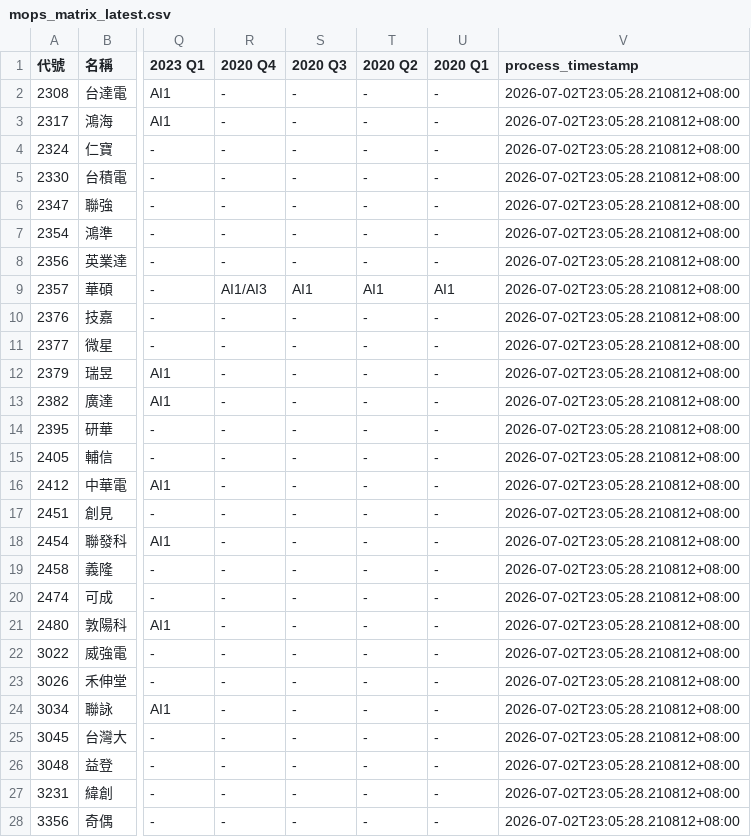
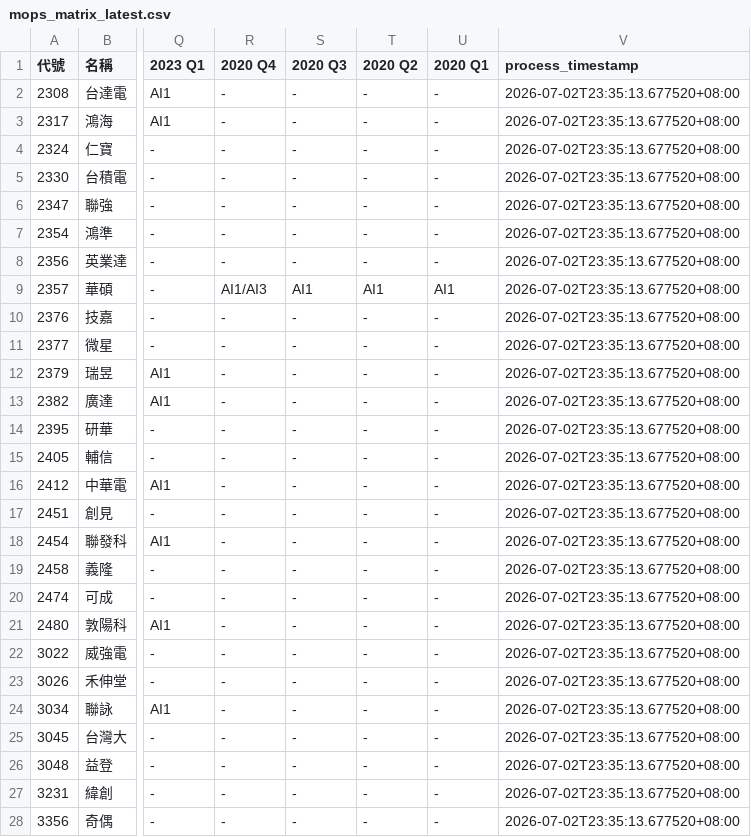
Before and after one commit to wenchiehlee-investment/MOPS, a CSV file: data/reports/mops_matrix_latest.csv, drawn as a sheet; only a part is shown, gaps mark what is left out; the diff covers the shown part only; the diff names each change by its address in the sheet, - before the commit and + after, or states it on an @@ line.

```diff
--- a/data/reports/mops_matrix_latest.csv
+++ b/data/reports/mops_matrix_latest.csv
-V2:V28 (process_timestamp): 2026-07-02T23:05:28.210812+08:00
+V2:V28 (process_timestamp): 2026-07-02T23:35:13.677520+08:00
```
Also changed, not shown: 105 edited cells elsewhere in this file, data/reports/mops_health_summary.csv, 1 other file.
